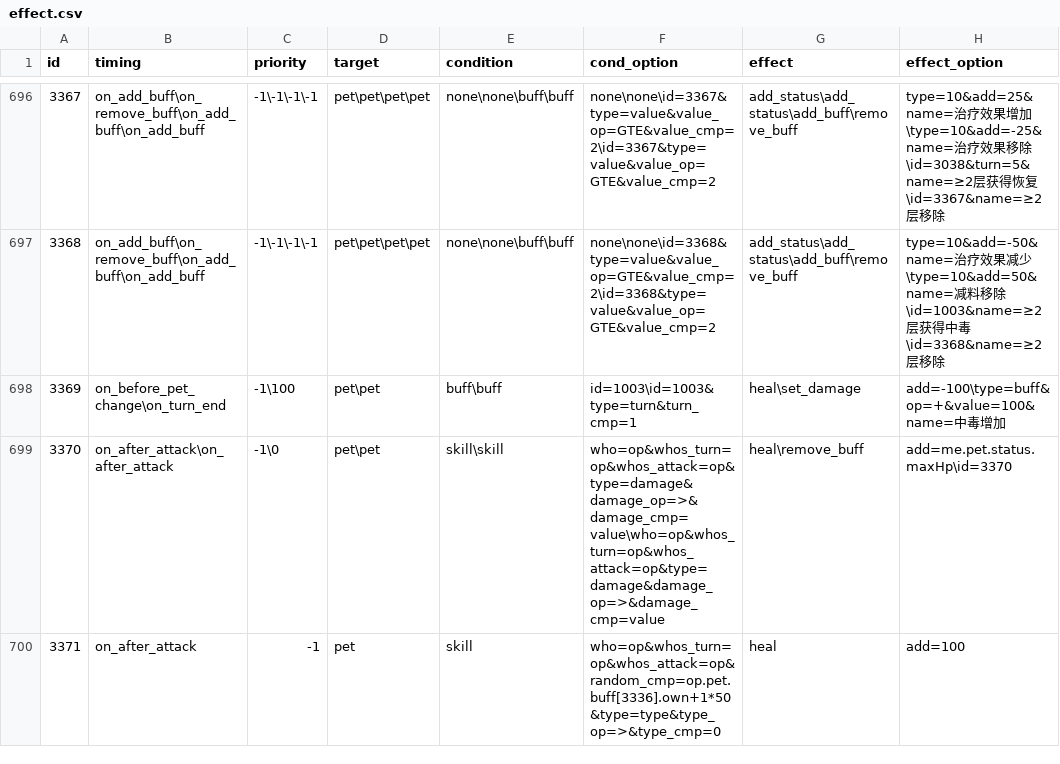
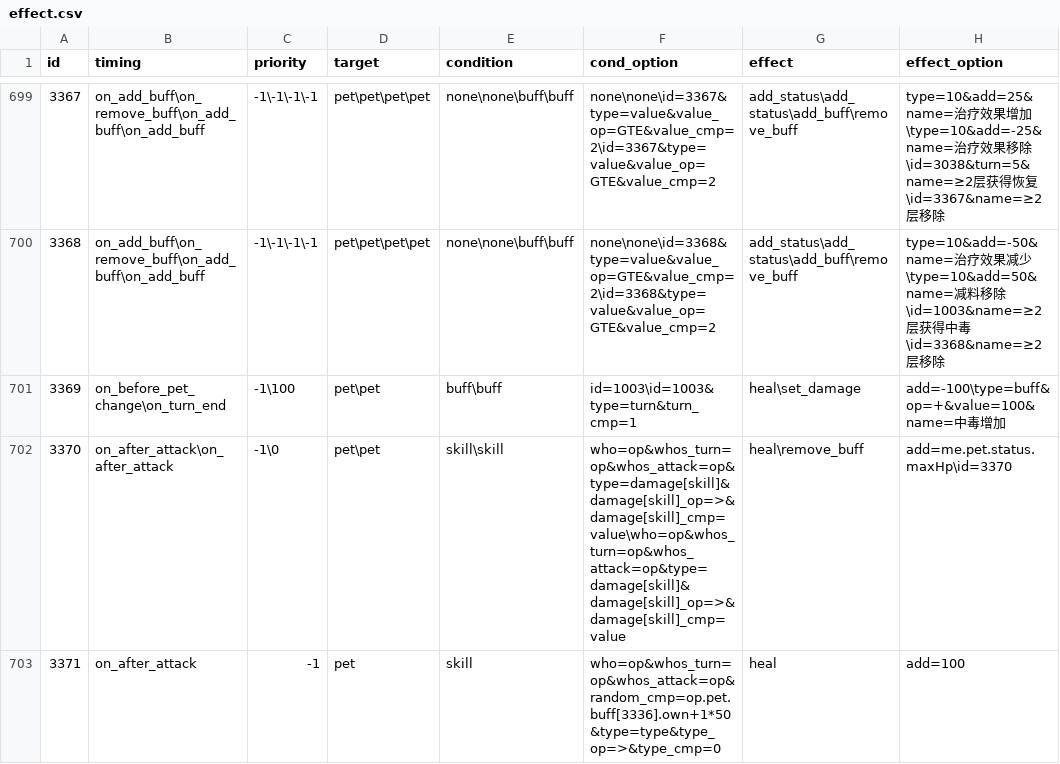
Before and after one commit to Vszero0/Seer2-Restart-Lite, a CSV file: Assets/Resources/Data/Buffs/effect.csv, drawn as a sheet; only a part is shown, gaps mark what is left out; the diff covers the shown part only.

```diff
--- a/Assets/Resources/Data/Buffs/effect.csv
+++ b/Assets/Resources/Data/Buffs/effect.csv
@@ -698,3 +701,3 @@ id,timing,priority,target,condition,cond_option,effect,effect_option
 3369,on_before_pet_change\on_turn_end,-1\100,pet\pet,buff\buff,id=1003\id=1003&type=turn&turn_cmp=1,heal\set_damage,add=-100\type=buff&op=+&value=100&name=中毒增加
-3370,on_after_attack\on_after_attack,-1\0,pet\pet,skill\skill,who=op&whos_turn=op&whos_attack=op&type=damage&damage_op=>&damage_cmp=value\who=op&whos_turn=op&whos_attack=op&type=damage&damage_op=>&damage_cmp=value,heal\remove_buff,add=me.pet.status.maxHp\id=3370
+3370,on_after_attack\on_after_attack,-1\0,pet\pet,skill\skill,who=op&whos_turn=op&whos_attack=op&type=damage[skill]&damage[skill]_op=>&damage[skill]_cmp=value\who=op&whos_turn=op&whos_attack=op&type=damage[skill]&damage[skill]_op=>&damage[skill]_cmp=value,heal\remove_buff,add=me.pet.status.maxHp\id=3370
 3371,on_after_attack,-1,pet,skill,who=op&whos_turn=op&whos_attack=op&random_cmp=op.pet.buff[3336].own+1*50&type=type&type_op=>&type_cmp=0,heal,add=100
```
Also changed, not shown: 18 added rows, 2 removed rows and 20 edited cells elsewhere in this file, Assets/Resources/Data/Buffs/info.csv, Assets/Resources/Data/Pets/basic.csv, 38 other files.
